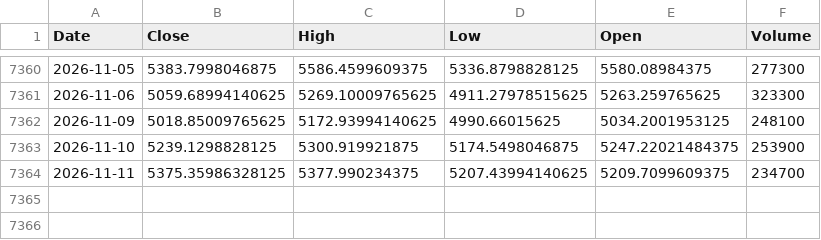
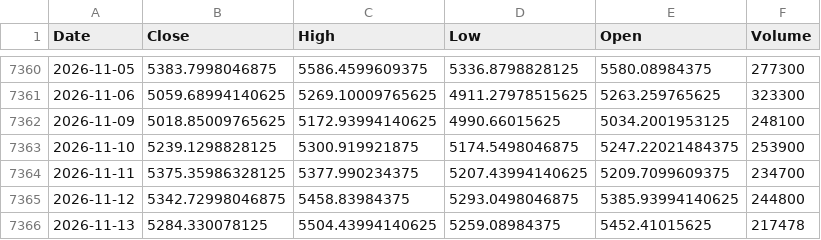
Before and after one commit to northrecluse/Global-View20260903, a CSV file: market_history_data/韩国综合指数_KS11_history.csv, drawn as a sheet; only a part is shown, gaps mark what is left out; the diff names each change by its address in the sheet, - before the commit and + after, or states it on an @@ line.

```diff
--- a/market_history_data/韩国综合指数_KS11_history.csv
+++ b/market_history_data/韩国综合指数_KS11_history.csv
+row 7365: 2026-11-12 | 5342.72998046875 | 5458.83984375 | 5293.0498046875 | 5385.93994140625 | 244800
+row 7366: 2026-11-13 | 5284.330078125 | 5504.43994140625 | 5259.08984375 | 5452.41015625 | 217478
```
Also changed, not shown: market_history_data/SCHD_ETF_history.csv, market_history_data/TQQQ_ETF_history.csv, 24 other files.
